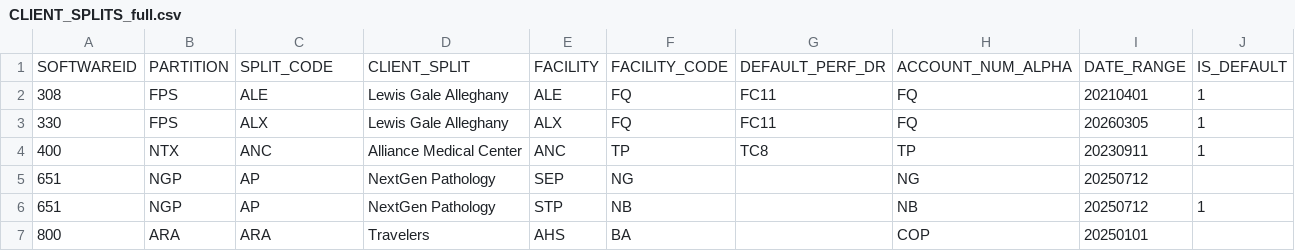
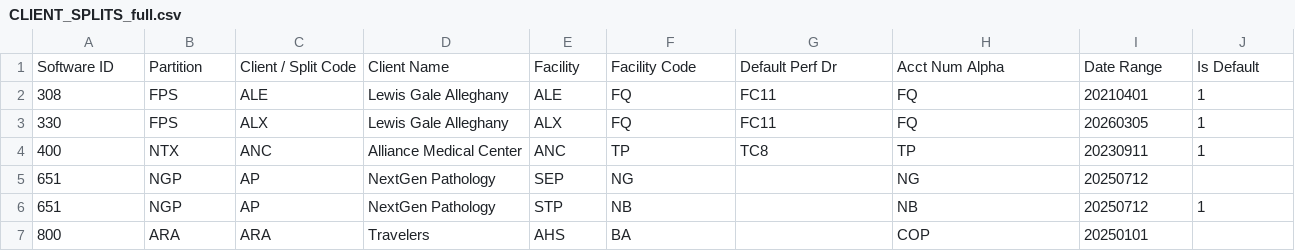
Before and after one commit to thebrianteahannan/pilotfish-sandbox, a CSV file: reports/CLIENT_SPLITS_full.csv, drawn as a sheet; only a part is shown; removed rows and columns are numbered as before the commit, all else as after; the diff names each change by its address in the sheet, - before the commit and + after, or states it on an @@ line.

```diff
--- a/reports/CLIENT_SPLITS_full.csv
+++ b/reports/CLIENT_SPLITS_full.csv
-row 1: SOFTWAREID | PARTITION | SPLIT_CODE | CLIENT_SPLIT | FACILITY | FACILITY_CODE | DEFAULT_PERF_DR | ACCOUNT_NUM_ALPHA | DATE_RANGE | IS_DEFAULT
+row 1: Software ID | Partition | Client / Split Code | Client Name | Facility | Facility Code | Default Perf Dr | Acct Num Alpha | Date Range | Is Default
```
Also changed, not shown: 1 other file.
